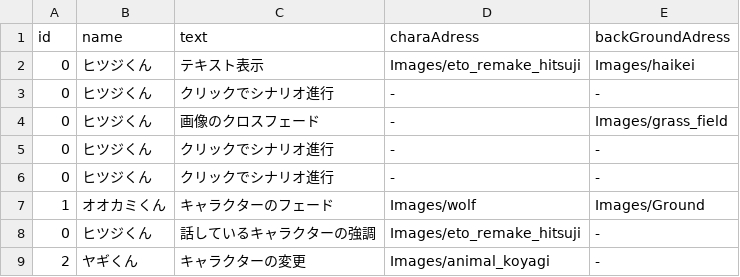
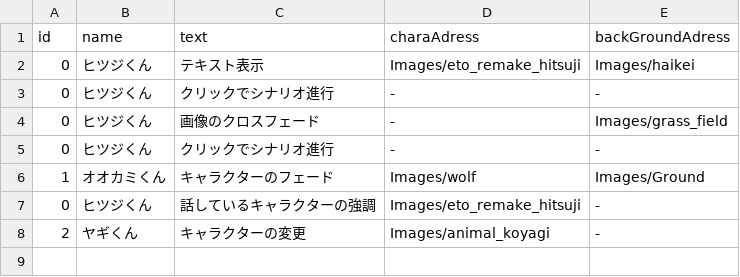
Before and after one commit to Kazuki0221/Program_Practice2022, a CSV file: Assets/Resources/NovelText.csv, drawn as a sheet; the diff names each change by its address in the sheet, - before the commit and + after, or states it on an @@ line.

```diff
--- a/Assets/Resources/NovelText.csv
+++ b/Assets/Resources/NovelText.csv
-row 6: 0 | ヒツジくん | クリックでシナリオ進行 | - | -
```
Also changed, not shown: 2 other files.
